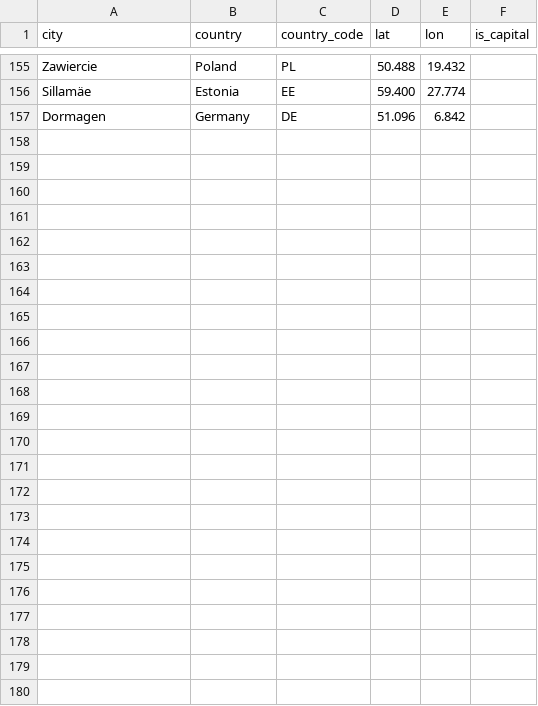
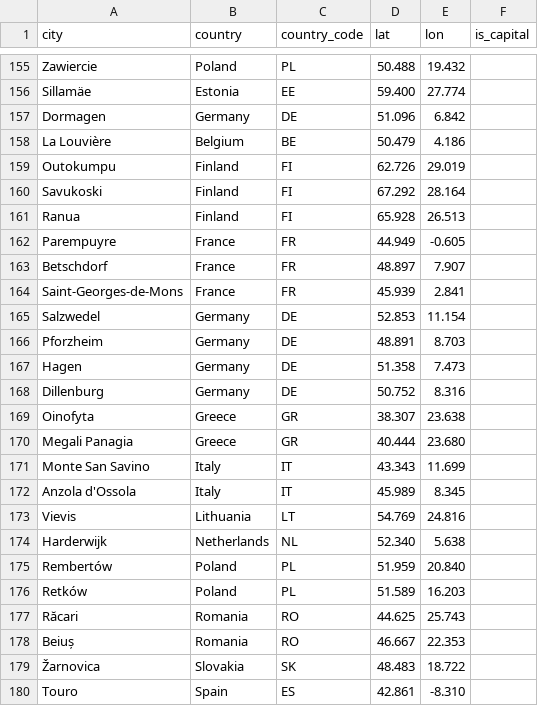
Before and after one commit to vincenzo-forlini/Critical-Raw-Materials-Atlas, a CSV file: data/cities.csv, drawn as a sheet; only a part is shown, gaps mark what is left out; the diff names each change by its address in the sheet, - before the commit and + after, or states it on an @@ line.

```diff
--- a/data/cities.csv
+++ b/data/cities.csv
+row 158: La Louvière | Belgium | BE | 50.479 | 4.186
+row 159: Outokumpu | Finland | FI | 62.726 | 29.019
+row 160: Savukoski | Finland | FI | 67.292 | 28.164
+row 161: Ranua | Finland | FI | 65.928 | 26.513
+row 162: Parempuyre | France | FR | 44.949 | -0.605
+row 163: Betschdorf | France | FR | 48.897 | 7.907
+row 164: Saint-Georges-de-Mons | France | FR | 45.939 | 2.841
+row 165: Salzwedel | Germany | DE | 52.853 | 11.154
+row 166: Pforzheim | Germany | DE | 48.891 | 8.703
+row 167: Hagen | Germany | DE | 51.358 | 7.473
+row 168: Dillenburg | Germany | DE | 50.752 | 8.316
+row 169: Oinofyta | Greece | GR | 38.307 | 23.638
+row 170: Megali Panagia | Greece | GR | 40.444 | 23.680
+row 171: Monte San Savino | Italy | IT | 43.343 | 11.699
+row 172: Anzola d'Ossola | Italy | IT | 45.989 | 8.345
+row 173: Vievis | Lithuania | LT | 54.769 | 24.816
+row 174: Harderwijk | Netherlands | NL | 52.340 | 5.638
+row 175: Rembertów | Poland | PL | 51.959 | 20.840
+row 176: Retków | Poland | PL | 51.589 | 16.203
+row 177: Răcari | Romania | RO | 44.625 | 25.743
+row 178: Beiuș | Romania | RO | 46.667 | 22.353
+row 179: Žarnovica | Slovakia | SK | 48.483 | 18.722
+row 180: Touro | Spain | ES | 42.861 | -8.310
```
Also changed, not shown: data/companies.csv, 21 other files.
